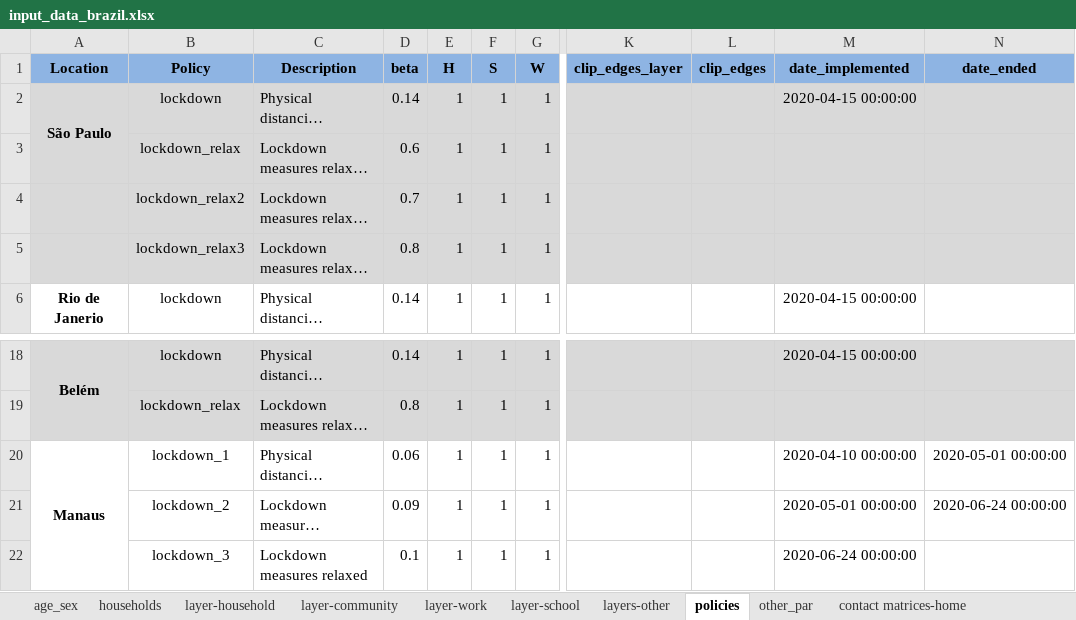
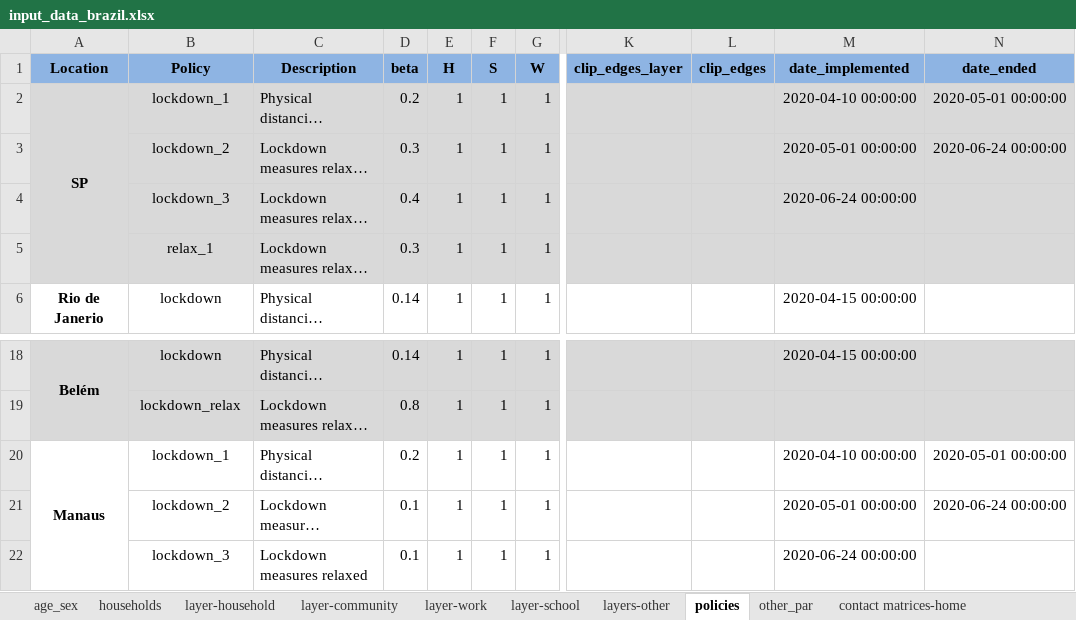
Before and after one commit to brain-modelling-group/covasim-qld-model, an Excel workbook: data/input_data_brazil.xlsx, sheet policies, drawn as a sheet; only a part is shown, gaps mark what is left out; long unchanged cells end in …; values as stored, in another font and other column widths than the file's, no borders; the diff names each change by its address in the sheet, - before the commit and + after, or states it on an @@ line.

Commit message:
update brazil

```diff
--- a/data/input_data_brazil.xlsx (sheet policies)
+++ b/data/input_data_brazil.xlsx (sheet policies)
-A2 (Location): São Paulo
+A2 (Location): SP
-A2:A3 merged
+A2:A5 merged
-B2 (Policy): lockdown
+B2 (Policy): lockdown_1
-D2 (beta): 0.14
+D2 (beta): 0.2
-M2 (date_implemented): 2020-04-15 00:00:00
+M2 (date_implemented): 2020-04-10 00:00:00
-N2 (date_ended): (empty)
+N2 (date_ended): 2020-05-01 00:00:00
-B3 (Policy): lockdown_relax
+B3 (Policy): lockdown_2
-D3 (beta): 0.6
+D3 (beta): 0.3
-M3 (date_implemented): (empty)
+M3 (date_implemented): 2020-05-01 00:00:00
-N3 (date_ended): (empty)
+N3 (date_ended): 2020-06-24 00:00:00
-B4 (Policy): lockdown_relax2
+B4 (Policy): lockdown_3
-D4 (beta): 0.7
+D4 (beta): 0.4
-M4 (date_implemented): (empty)
+M4 (date_implemented): 2020-06-24 00:00:00
-B5 (Policy): lockdown_relax3
+B5 (Policy): relax_1
-D5 (beta): 0.8
+D5 (beta): 0.3
-D20 (beta): 0.06
+D20 (beta): 0.2
-D21 (beta): 0.09
+D21 (beta): 0.1
```
Also changed, not shown: sheet other_par, sheet age_sex, sheet households, sheet layer-school, sheet layer-work, sheet layers-other, 6 more sheets, 1 other file.
